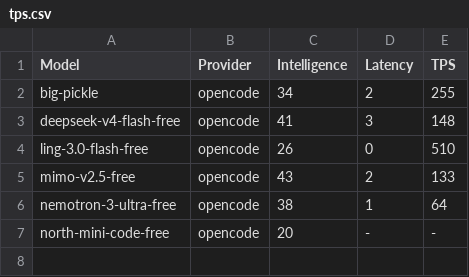
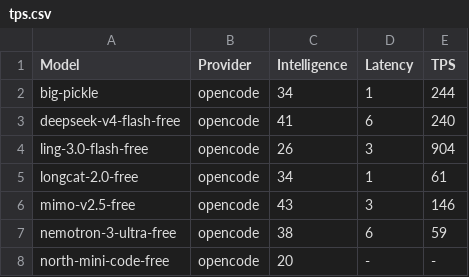
Before and after one commit to yookibooki/llm-benchmarks, a CSV file: opencode/data/tps.csv, drawn as a sheet.

```diff
--- a/opencode/data/tps.csv
+++ b/opencode/data/tps.csv
@@ -1,7 +1,8 @@
 Model,Provider,Intelligence,Latency,TPS
-big-pickle,opencode,34,2,255
-deepseek-v4-flash-free,opencode,41,3,148
-ling-3.0-flash-free,opencode,26,0,510
-mimo-v2.5-free,opencode,43,2,133
-nemotron-3-ultra-free,opencode,38,1,64
+big-pickle,opencode,34,1,244
+deepseek-v4-flash-free,opencode,41,6,240
+ling-3.0-flash-free,opencode,26,3,904
+longcat-2.0-free,opencode,34,1,61
+mimo-v2.5-free,opencode,43,3,146
+nemotron-3-ultra-free,opencode,38,6,59
 north-mini-code-free,opencode,20,-,-
```
Also changed, not shown: data/tps.csv, mistral/data/tps.csv, 7 other files.
